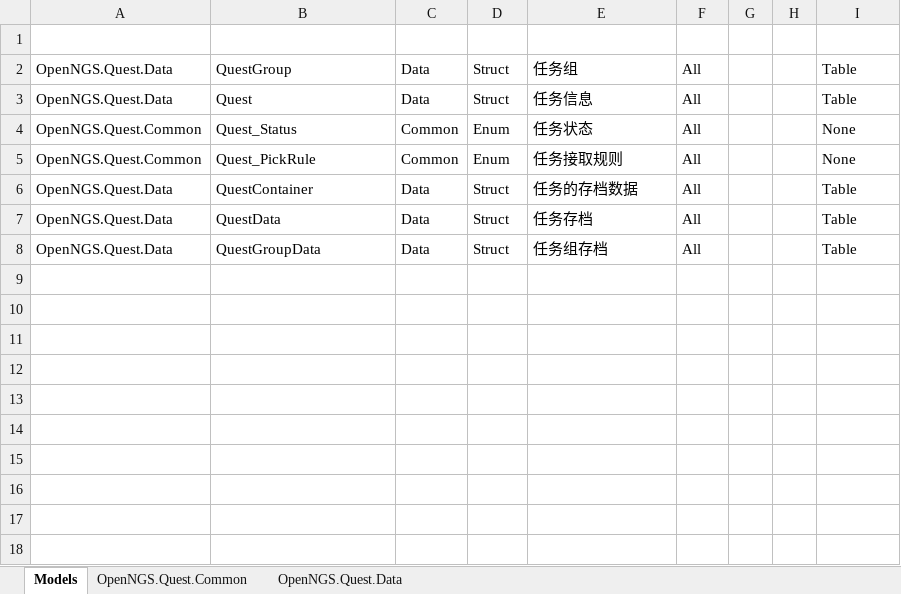
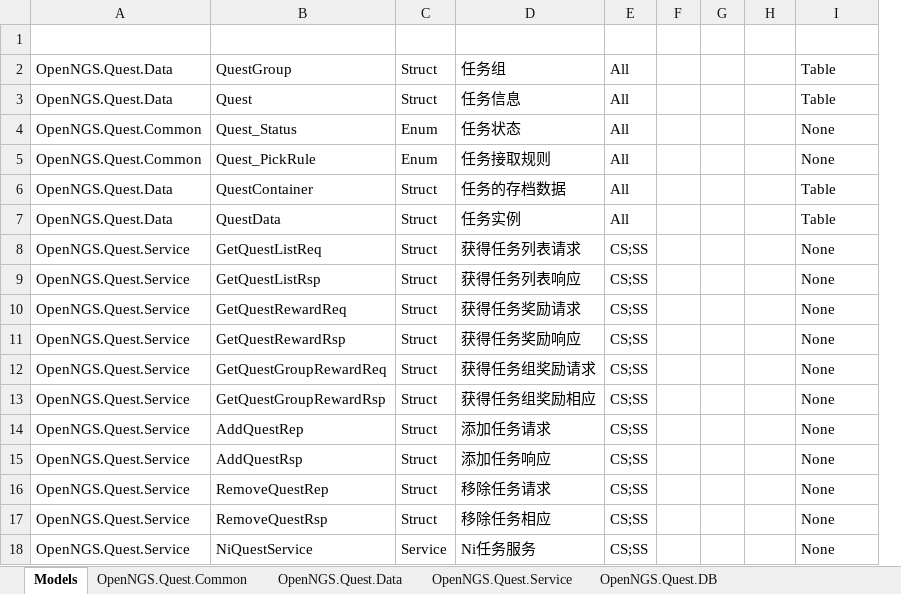
Before and after one commit to Open-NGS/OpenNGS.Network, an Excel workbook: Data/Entities/OpenNGS/OpenNGS.Quest.xlsx, sheet Models, drawn as a sheet; values as stored, in another font and other column widths than the file's, no borders; table styles not drawn; removed rows and columns are numbered as before the commit, all else as after; the diff names each change by its address in the sheet, - before the commit and + after, or states it on an @@ line.

```diff
--- a/Data/Entities/OpenNGS/OpenNGS.Quest.xlsx (sheet Models)
+++ b/Data/Entities/OpenNGS/OpenNGS.Quest.xlsx (sheet Models)
+sheet tab: OpenNGS.Quest.Service
+sheet tab: OpenNGS.Quest.DB
-column C (Group), rows 2-7: Data | Data | Common | Common | Data | Data
+column H (Index), empty
-D7 (Description): 任务存档
+D7 (Description): 任务实例
-row 8: OpenNGS.Quest.Data | QuestGroupData | Data | Struct | 任务组存档 | All |  |  | Table
+row 8: OpenNGS.Quest.Service | GetQuestListReq | Struct | 获得任务列表请求 | CS;SS |  |  |  | None
+row 9: OpenNGS.Quest.Service | GetQuestListRsp | Struct | 获得任务列表响应 | CS;SS |  |  |  | None
+row 10: OpenNGS.Quest.Service | GetQuestRewardReq | Struct | 获得任务奖励请求 | CS;SS |  |  |  | None
+row 11: OpenNGS.Quest.Service | GetQuestRewardRsp | Struct | 获得任务奖励响应 | CS;SS |  |  |  | None
+row 12: OpenNGS.Quest.Service | GetQuestGroupRewardReq | Struct | 获得任务组奖励请求 | CS;SS |  |  |  | None
+row 13: OpenNGS.Quest.Service | GetQuestGroupRewardRsp | Struct | 获得任务组奖励相应 | CS;SS |  |  |  | None
+row 14: OpenNGS.Quest.Service | AddQuestRep | Struct | 添加任务请求 | CS;SS |  |  |  | None
+row 15: OpenNGS.Quest.Service | AddQuestRsp | Struct | 添加任务响应 | CS;SS |  |  |  | None
+row 16: OpenNGS.Quest.Service | RemoveQuestRep | Struct | 移除任务请求 | CS;SS |  |  |  | None
+row 17: OpenNGS.Quest.Service | RemoveQuestRsp | Struct | 移除任务相应 | CS;SS |  |  |  | None
+row 18: OpenNGS.Quest.Service | NiQuestService | Service | Ni任务服务 | CS;SS |  |  |  | None
```
Also changed, not shown: sheet OpenNGS.Quest.Data, sheet OpenNGS.Quest.Common, 12 other files.
